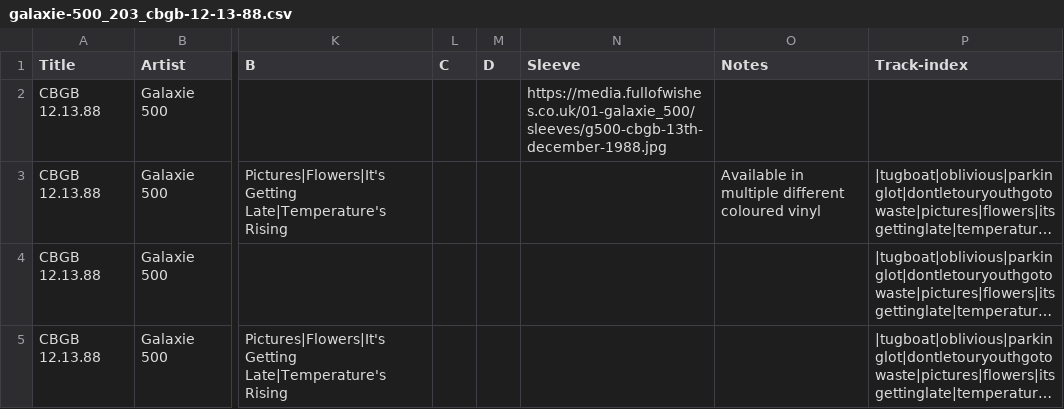
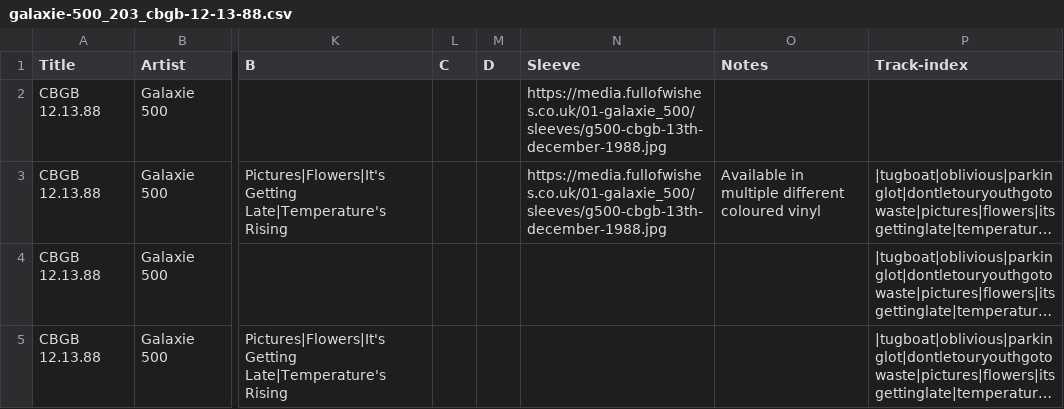
Before and after one commit to grange85/ahfow-database, a CSV file: _data/discography/galaxie-500_203_cbgb-12-13-88.csv, drawn as a sheet; only a part is shown, gaps mark what is left out; long unchanged cells end in …; the diff names each change by its address in the sheet, - before the commit and + after, or states it on an @@ line.

```diff
--- a/_data/discography/galaxie-500_203_cbgb-12-13-88.csv
+++ b/_data/discography/galaxie-500_203_cbgb-12-13-88.csv
-N3 (Sleeve): (empty)
+N3 (Sleeve): https://media.fullofwishes.co.uk/01-galaxie_500/sleeves/g500-cbgb-13th-december-1988.jpg
```
Also changed, not shown: 1 other file.
